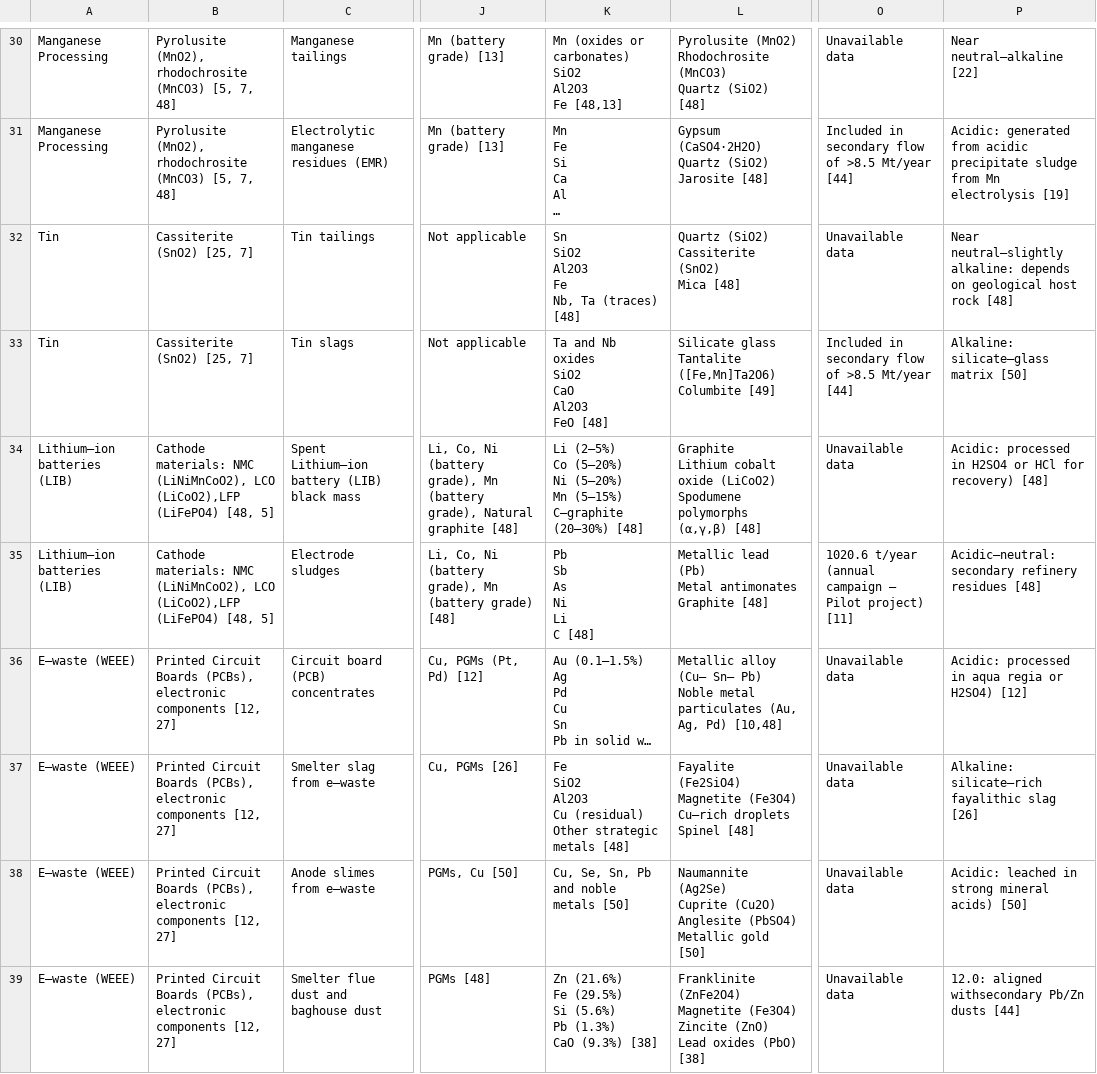
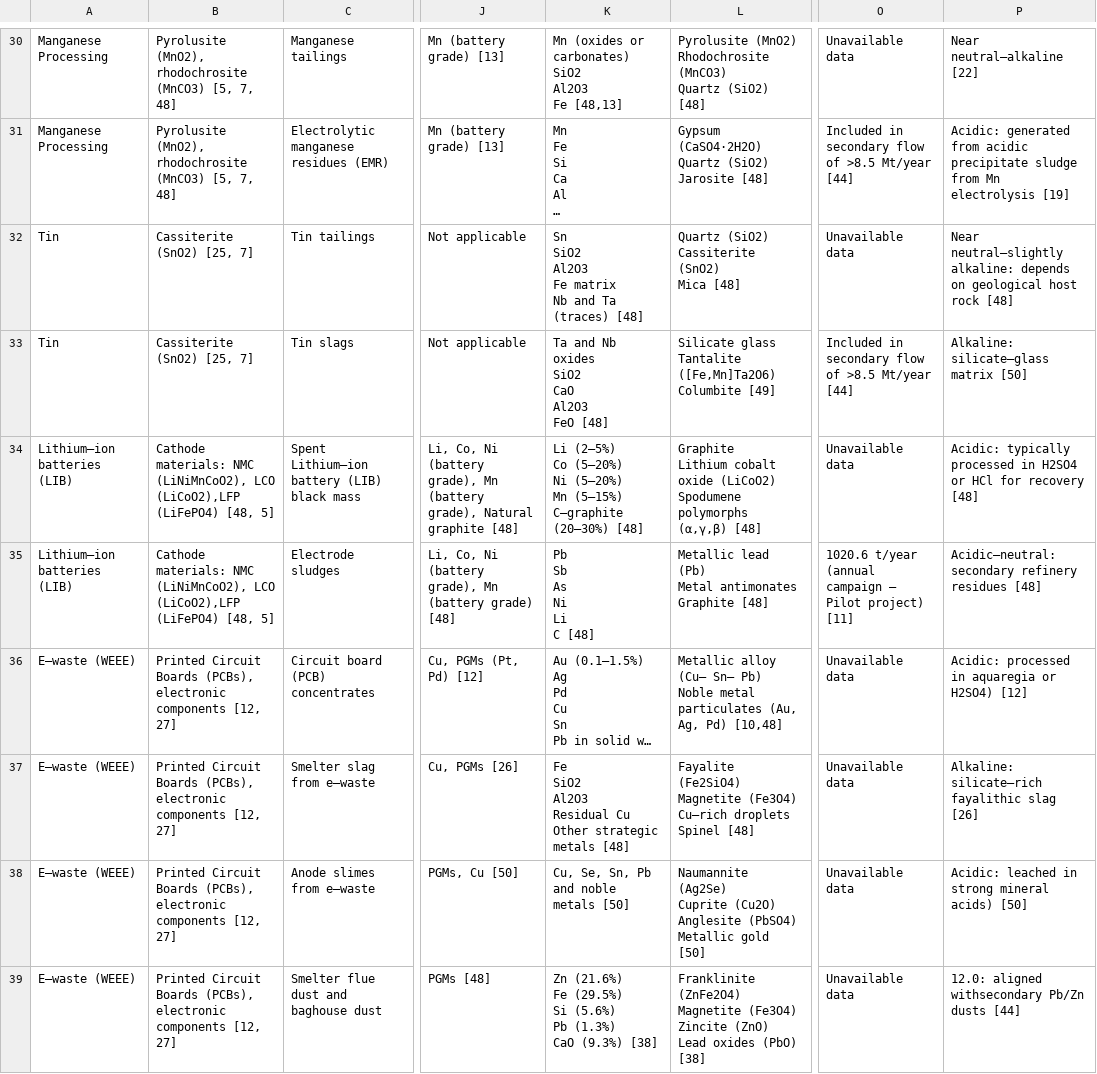
Before and after one commit to sarahansari1800/metallurgical-platform, a CSV file: approvedVersion.csv, drawn as a sheet; only a part is shown, gaps mark what is left out; long unchanged cells end in …; ↵ is a line break in a cell; the diff covers the shown part only; the diff names each change by its address in the sheet, - before the commit and + after, or states it on an @@ line.

Commit message:
Add files via upload

```diff
--- a/approvedVersion.csv
+++ b/approvedVersion.csv
-K32: Sn ↵ SiO2 ↵ Al2O3 ↵ Fe ↵ Nb, Ta (traces) [48]
+K32: Sn ↵ SiO2 ↵ Al2O3 ↵ Fe matrix ↵ Nb and Ta (traces) [48]
-P34: Acidic: processed in H2SO4 or HCl for recovery) [48]
+P34: Acidic: typically processed in H2SO4 or HCl for recovery [48]
-P36: …processed in aqua regia or H2SO4)…
+P36: …processed in aquaregia or H2SO4)…
-K37: …SiO2 ↵ Al2O3 ↵ Cu (residual) ↵ Other strategic…
+K37: …SiO2 ↵ Al2O3 ↵ Residual Cu ↵ Other strategic…
```
Also changed, not shown: 16 edited cells elsewhere in this file.
